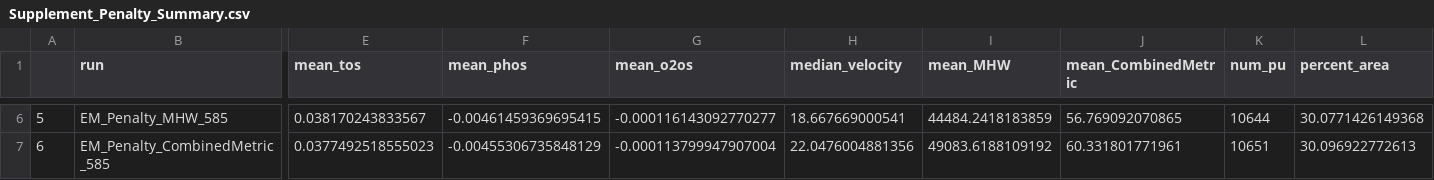
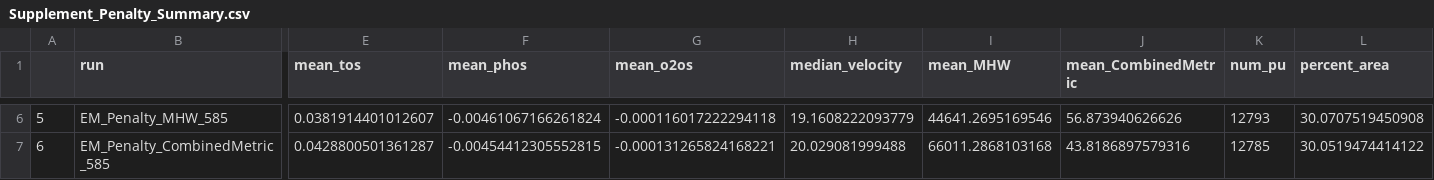
Before and after one commit to SnBuenafe/ClimateSmart_SPFramework, a CSV file: Output/summary/Supplement_Penalty_Summary.csv, drawn as a sheet; only a part is shown, gaps mark what is left out; the diff covers the shown part only; the diff names each change by its address in the sheet, - before the commit and + after, or states it on an @@ line.

Commit message:
Rerurun supplement - Penalty: Mollweide

```diff
--- a/Output/summary/Supplement_Penalty_Summary.csv
+++ b/Output/summary/Supplement_Penalty_Summary.csv
-E6 (mean_tos): 0.038170243833567
+E6 (mean_tos): 0.0381914401012607
-F6 (mean_phos): -0.00461459369695415
+F6 (mean_phos): -0.00461067166261824
-G6 (mean_o2os): -0.000116143092770277
+G6 (mean_o2os): -0.000116017222294118
-H6 (median_velocity): 18.667669000541
+H6 (median_velocity): 19.1608222093779
-I6 (mean_MHW): 44484.2418183859
+I6 (mean_MHW): 44641.2695169546
-J6 (mean_CombinedMetric): 56.769092070865
+J6 (mean_CombinedMetric): 56.873940626626
-K6 (num_pu): 10644
+K6 (num_pu): 12793
-L6 (percent_area): 30.0771426149368
+L6 (percent_area): 30.0707519450908
-E7 (mean_tos): 0.0377492518555023
+E7 (mean_tos): 0.0428800501361287
-F7 (mean_phos): -0.00455306735848129
+F7 (mean_phos): -0.00454412305552815
-G7 (mean_o2os): -0.000113799947907004
+G7 (mean_o2os): -0.000131265824168221
-H7 (median_velocity): 22.0476004881356
+H7 (median_velocity): 20.029081999488
-I7 (mean_MHW): 49083.6188109192
+I7 (mean_MHW): 66011.2868103168
-J7 (mean_CombinedMetric): 60.331801771961
+J7 (mean_CombinedMetric): 43.8186897579316
-K7 (num_pu): 10651
+K7 (num_pu): 12785
-L7 (percent_area): 30.096922772613
+L7 (percent_area): 30.0519474414122
```
Also changed, not shown: 32 edited cells elsewhere in this file, 21 other files.
